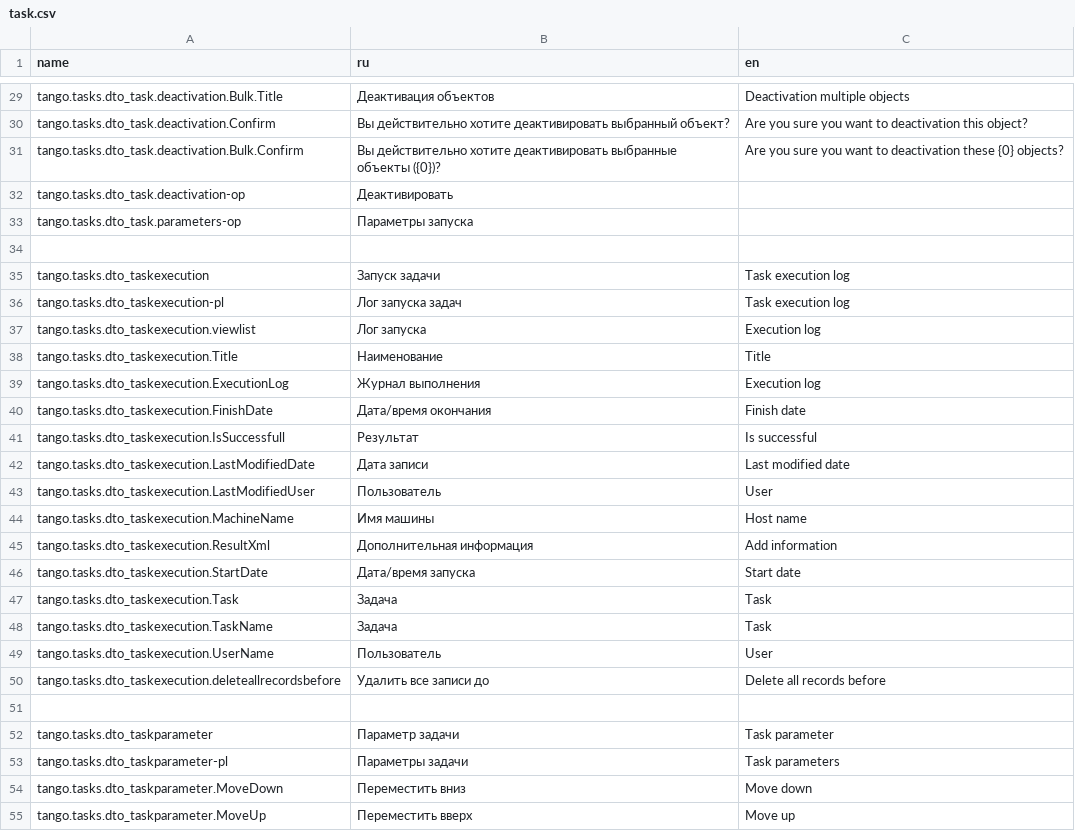
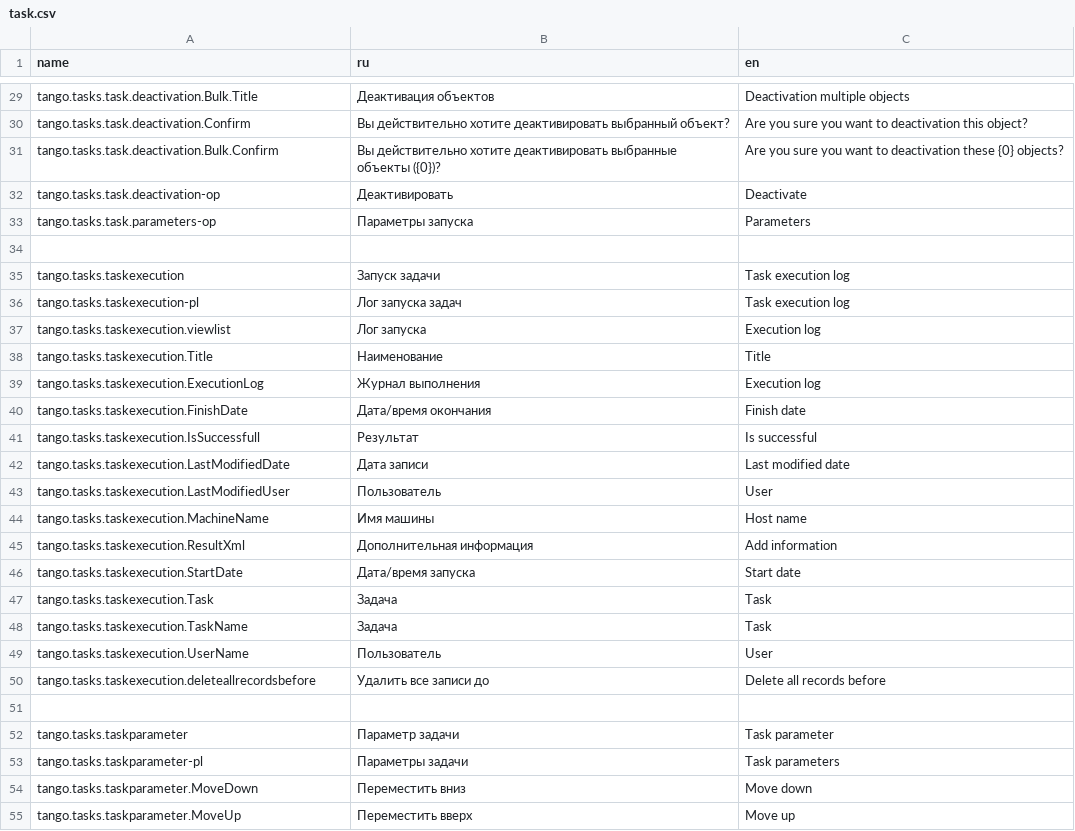
Before and after one commit to TangoCS/TangoCS, a CSV file: Tango.Client.Js/wwwroot/data/res/task.csv, drawn as a sheet; only a part is shown, gaps mark what is left out; the diff covers the shown part only; the diff names each change by its address in the sheet, - before the commit and + after, or states it on an @@ line.

```diff
--- a/Tango.Client.Js/wwwroot/data/res/task.csv
+++ b/Tango.Client.Js/wwwroot/data/res/task.csv
-A29 (name): tango.tasks.dto_task.deactivation.Bulk.Title
+A29 (name): tango.tasks.task.deactivation.Bulk.Title
-A30 (name): tango.tasks.dto_task.deactivation.Confirm
+A30 (name): tango.tasks.task.deactivation.Confirm
-A31 (name): tango.tasks.dto_task.deactivation.Bulk.Confirm
+A31 (name): tango.tasks.task.deactivation.Bulk.Confirm
-A32 (name): tango.tasks.dto_task.deactivation-op
+A32 (name): tango.tasks.task.deactivation-op
-C32 (en): (empty)
+C32 (en): Deactivate
-A33 (name): tango.tasks.dto_task.parameters-op
+A33 (name): tango.tasks.task.parameters-op
-C33 (en): (empty)
+C33 (en): Parameters
-A35 (name): tango.tasks.dto_taskexecution
+A35 (name): tango.tasks.taskexecution
-A36 (name): tango.tasks.dto_taskexecution-pl
+A36 (name): tango.tasks.taskexecution-pl
-A37 (name): tango.tasks.dto_taskexecution.viewlist
+A37 (name): tango.tasks.taskexecution.viewlist
-A38 (name): tango.tasks.dto_taskexecution.Title
+A38 (name): tango.tasks.taskexecution.Title
-A39 (name): tango.tasks.dto_taskexecution.ExecutionLog
+A39 (name): tango.tasks.taskexecution.ExecutionLog
-A40 (name): tango.tasks.dto_taskexecution.FinishDate
+A40 (name): tango.tasks.taskexecution.FinishDate
-A41 (name): tango.tasks.dto_taskexecution.IsSuccessfull
+A41 (name): tango.tasks.taskexecution.IsSuccessfull
-A42 (name): tango.tasks.dto_taskexecution.LastModifiedDate
+A42 (name): tango.tasks.taskexecution.LastModifiedDate
-A43 (name): tango.tasks.dto_taskexecution.LastModifiedUser
+A43 (name): tango.tasks.taskexecution.LastModifiedUser
-A44 (name): tango.tasks.dto_taskexecution.MachineName
+A44 (name): tango.tasks.taskexecution.MachineName
-A45 (name): tango.tasks.dto_taskexecution.ResultXml
+A45 (name): tango.tasks.taskexecution.ResultXml
-A46 (name): tango.tasks.dto_taskexecution.StartDate
+A46 (name): tango.tasks.taskexecution.StartDate
-A47 (name): tango.tasks.dto_taskexecution.Task
+A47 (name): tango.tasks.taskexecution.Task
-A48 (name): tango.tasks.dto_taskexecution.TaskName
+A48 (name): tango.tasks.taskexecution.TaskName
-A49 (name): tango.tasks.dto_taskexecution.UserName
+A49 (name): tango.tasks.taskexecution.UserName
-A50 (name): tango.tasks.dto_taskexecution.deleteallrecordsbefore
+A50 (name): tango.tasks.taskexecution.deleteallrecordsbefore
-A52 (name): tango.tasks.dto_taskparameter
+A52 (name): tango.tasks.taskparameter
-A53 (name): tango.tasks.dto_taskparameter-pl
+A53 (name): tango.tasks.taskparameter-pl
-A54 (name): tango.tasks.dto_taskparameter.MoveDown
+A54 (name): tango.tasks.taskparameter.MoveDown
-A55 (name): tango.tasks.dto_taskparameter.MoveUp
+A55 (name): tango.tasks.taskparameter.MoveUp
```
Also changed, not shown: 44 edited cells elsewhere in this file, 17 other files.
